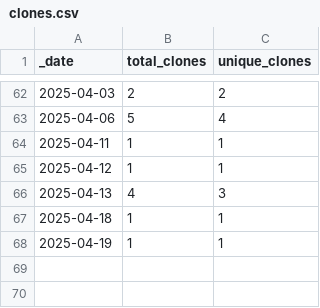
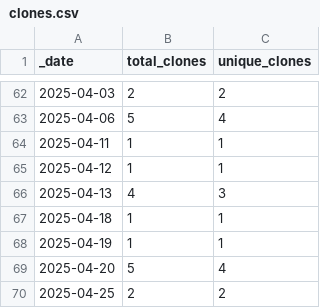
Before and after one commit to JotaKas/Mem_DBCV, a CSV file: traffic/clones.csv, drawn as a sheet; only a part is shown, gaps mark what is left out.

```diff
--- a/traffic/clones.csv
+++ b/traffic/clones.csv
@@ -68 +68,3 @@ _date,total_clones,unique_clones
 2025-04-19,1,1
+2025-04-20,5,4
+2025-04-25,2,2
```
Also changed, not shown: 1 other file.
